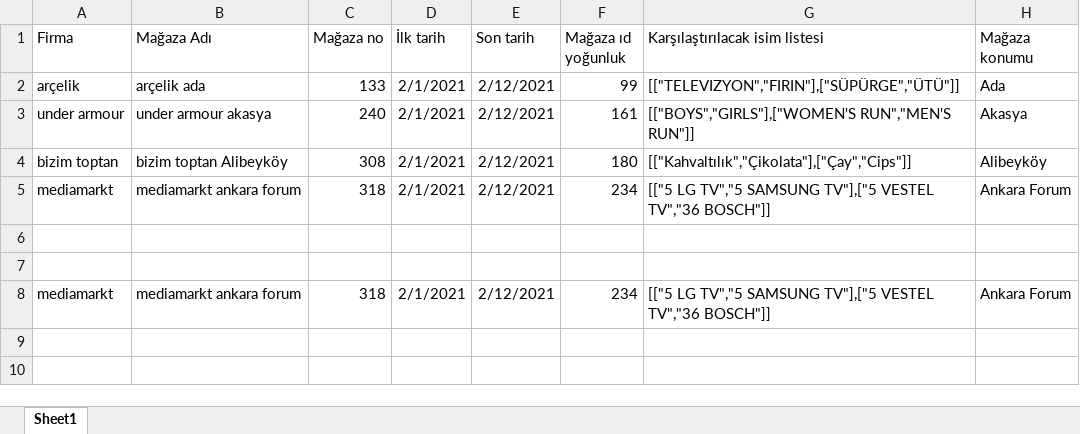
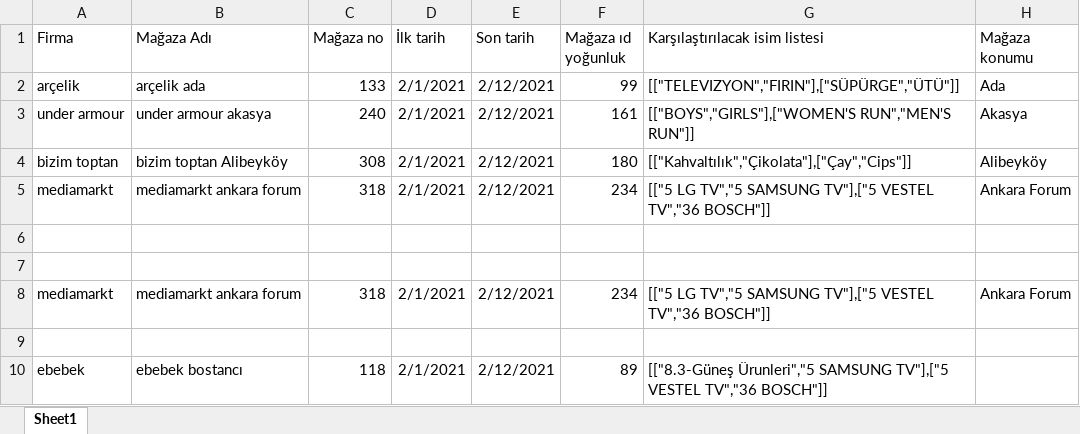
Before and after one commit to delandcaglar/udentify, an Excel workbook: bot_udentify/istenen_magazalar_test_edilmis.xlsx, sheet Sheet1, drawn as a sheet; values as stored, in another font and other column widths than the file's, no borders; the diff names each change by its address in the sheet, - before the commit and + after, or states it on an @@ line.

```diff
--- a/bot_udentify/istenen_magazalar_test_edilmis.xlsx (sheet Sheet1)
+++ b/bot_udentify/istenen_magazalar_test_edilmis.xlsx (sheet Sheet1)
+row 9: (empty)
+row 10: ebebek | ebebek bostancı | 118 | 2/1/2021 | 2/12/2021 | 89 | [["8.3-Güneş Ürunleri","5 SAMSUNG TV"],["5 VESTEL TV","36 BOSCH"]]
```
Also changed, not shown: bot_udentify/istenen_magazalar.xlsx, 4 other files.
